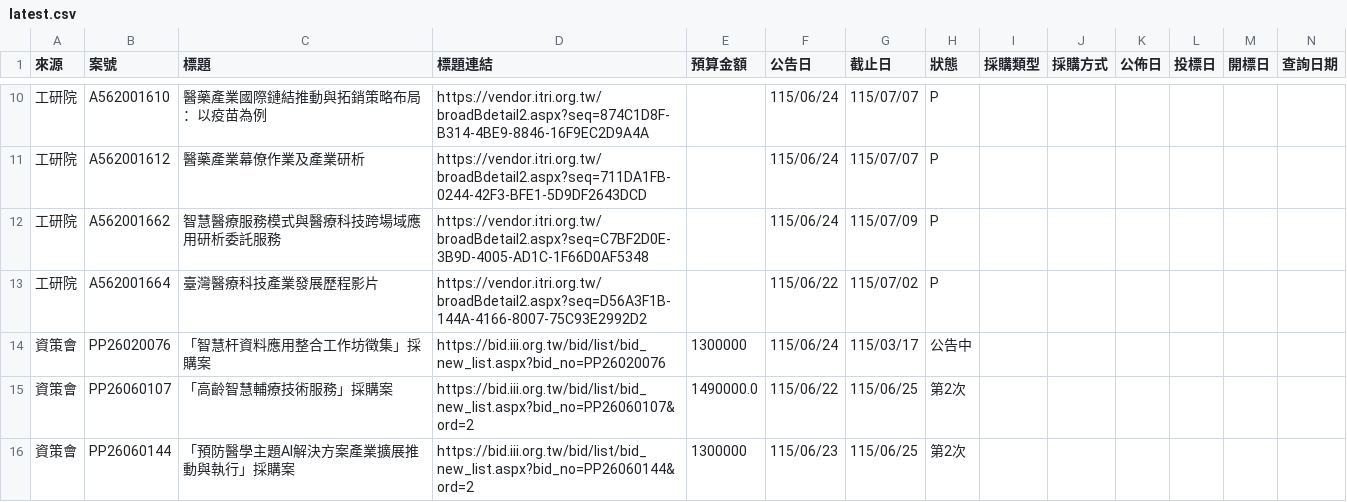
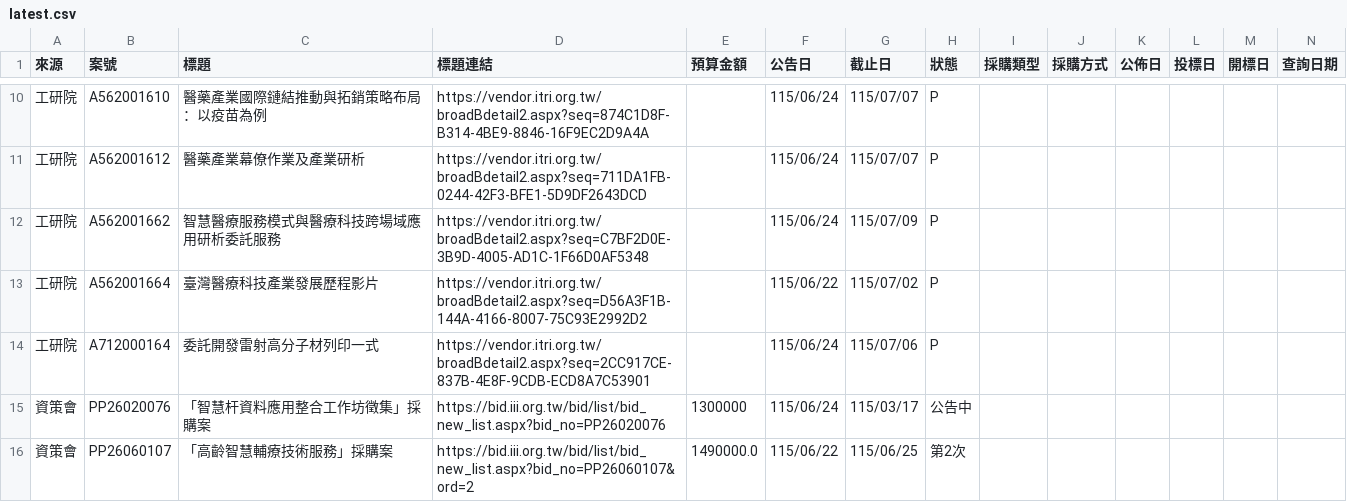
Before and after one commit to espresso3568/bitwin, a CSV file: data/latest.csv, drawn as a sheet; only a part is shown, gaps mark what is left out; the shorter side is filled out with more unchanged rows; rows hold the shown columns only; the diff names each change by its address in the sheet, - before the commit and + after, or states it on an @@ line.

```diff
--- a/data/latest.csv
+++ b/data/latest.csv
+row 14: 工研院 | A712000164 | 委託開發雷射高分子材列印一式 | https://vendor.itri.org.tw/broadBdetail2.aspx?seq=2CC917CE-837B-4E8F-9CDB-ECD8A7C53901 |  | 115/06/24 | 115/07/06 | P
```
Also changed, not shown: data/三站標案_20260624.csv, 3 other files.
